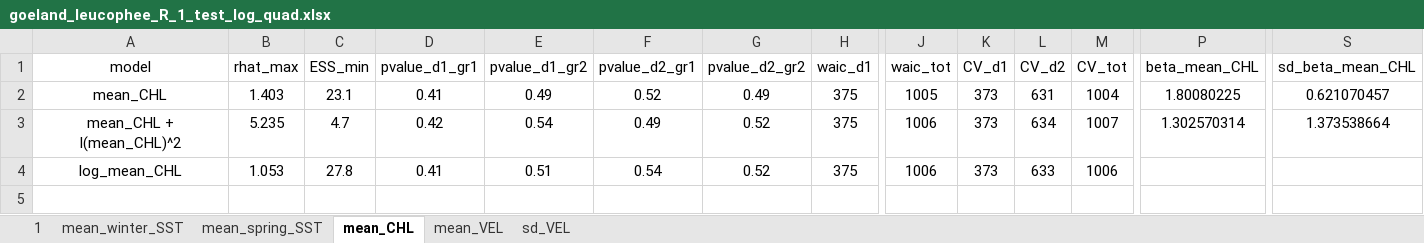
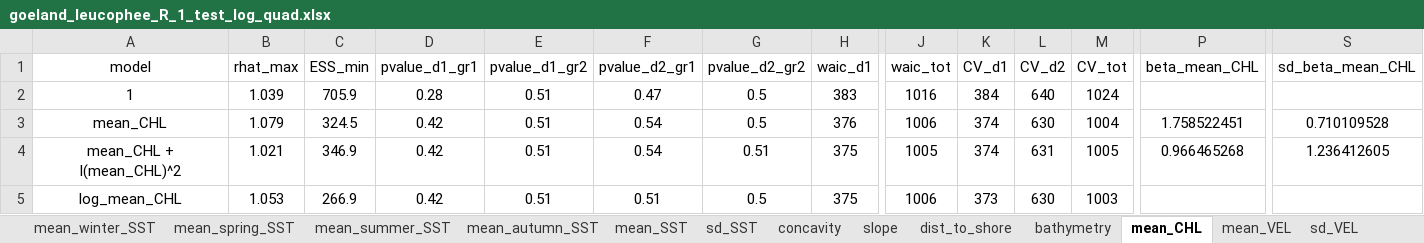
Before and after one commit to louisschroll/stage_M2, an Excel workbook: 3.results/model_selection/goeland_leucophee_R_1_test_log_quad.xlsx, sheet mean_CHL, drawn as a sheet; only a part is shown, gaps mark what is left out; values as stored, in another font and other column widths than the file's, no borders; conditional formats not drawn; addresses are those after the commit; rows hold the shown columns only; the diff covers the shown part only; the diff names each change by its address in the sheet, - before the commit and + after, or states it on an @@ line.

```diff
--- a/3.results/model_selection/goeland_leucophee_R_1_test_log_quad.xlsx (sheet mean_CHL)
+++ b/3.results/model_selection/goeland_leucophee_R_1_test_log_quad.xlsx (sheet mean_CHL)
-sheet tab: 1
+sheet tab: mean_summer_SST
+sheet tab: mean_autumn_SST
+sheet tab: mean_SST
+sheet tab: sd_SST
+sheet tab: concavity
+sheet tab: slope
+sheet tab: dist_to_shore
+sheet tab: bathymetry
+row 2: 1 | 1.039 | 705.9 | 0.28 | 0.51 | 0.47 | 0.5 | 383 | 1016 | 384 | 640 | 1024
-B3 (rhat_max): 1.403
+B3 (rhat_max): 1.079
-C3 (ESS_min): 23.1
+C3 (ESS_min): 324.5
-D3 (pvalue_d1_gr1): 0.41
+D3 (pvalue_d1_gr1): 0.42
-E3 (pvalue_d1_gr2): 0.49
+E3 (pvalue_d1_gr2): 0.51
-F3 (pvalue_d2_gr1): 0.52
+F3 (pvalue_d2_gr1): 0.54
-G3 (pvalue_d2_gr2): 0.49
+G3 (pvalue_d2_gr2): 0.5
-H3 (waic_d1): 375
+H3 (waic_d1): 376
-J3 (waic_tot): 1005
+J3 (waic_tot): 1006
-K3:K4 (CV_d1): 373
+K3:K4 (CV_d1): 374
-L3 (CV_d2): 631
+L3 (CV_d2): 630
-P3 (beta_mean_CHL): 1.80080225
+P3 (beta_mean_CHL): 1.758522451
-S3 (sd_beta_mean_CHL): 0.621070457
+S3 (sd_beta_mean_CHL): 0.710109528
-B4 (rhat_max): 5.235
+B4 (rhat_max): 1.021
-C4 (ESS_min): 4.7
+C4 (ESS_min): 346.9
-E4 (pvalue_d1_gr2): 0.54
+E4 (pvalue_d1_gr2): 0.51
-F4 (pvalue_d2_gr1): 0.49
+F4 (pvalue_d2_gr1): 0.54
-G4 (pvalue_d2_gr2): 0.52
+G4 (pvalue_d2_gr2): 0.51
-J4 (waic_tot): 1006
+J4 (waic_tot): 1005
-L4 (CV_d2): 634
+L4 (CV_d2): 631
-M4 (CV_tot): 1007
+M4 (CV_tot): 1005
-P4 (beta_mean_CHL): 1.302570314
+P4 (beta_mean_CHL): 0.966465268
-S4 (sd_beta_mean_CHL): 1.373538664
+S4 (sd_beta_mean_CHL): 1.236412605
-C5 (ESS_min): 27.8
+C5 (ESS_min): 266.9
-D5 (pvalue_d1_gr1): 0.41
+D5 (pvalue_d1_gr1): 0.42
-F5 (pvalue_d2_gr1): 0.54
+F5 (pvalue_d2_gr1): 0.51
-G5 (pvalue_d2_gr2): 0.52
+G5 (pvalue_d2_gr2): 0.5
-L5 (CV_d2): 633
+L5 (CV_d2): 630
-M5 (CV_tot): 1006
+M5 (CV_tot): 1003
```
Also changed, not shown: 5 edited cells elsewhere in this sheet, sheet mean_spring_SST, sheet sd_VEL, sheet mean_winter_SST, sheet mean_VEL, 3.results/model_selection/goeland_leucophee_HR_1_test_log_quad.xlsx, 4.text/info_oiseaux.xlsx, 9 other files.
